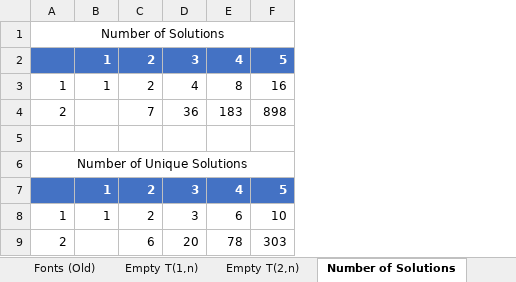
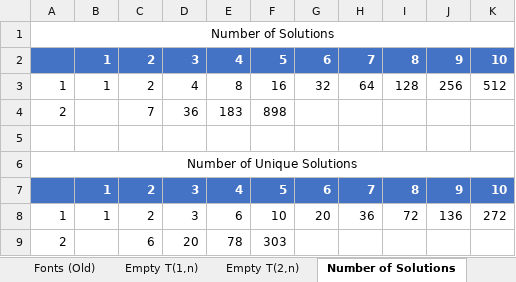
Before and after one commit to chrisalpha5/TatamibariExhaustive, an Excel workbook: Runtime.xlsx, sheet Number of Solutions, drawn as a sheet; values as stored, in another font and other column widths than the file's, no borders; the diff names each change by its address in the sheet, - before the commit and + after, or states it on an @@ line.

Commit message:
Add files via upload

```diff
--- a/Runtime.xlsx (sheet Number of Solutions)
+++ b/Runtime.xlsx (sheet Number of Solutions)
+column G, rows 2-8: 6 | 32 |  |  |  | 6 | 20
+column H, rows 2-8: 7 | 64 |  |  |  | 7 | 36
+column I, rows 2-8: 8 | 128 |  |  |  | 8 | 72
+column J, rows 2-8: 9 | 256 |  |  |  | 9 | 136
+column K, rows 2-8: 10 | 512 |  |  |  | 10 | 272
```
Also changed, not shown: charts or pictures.
